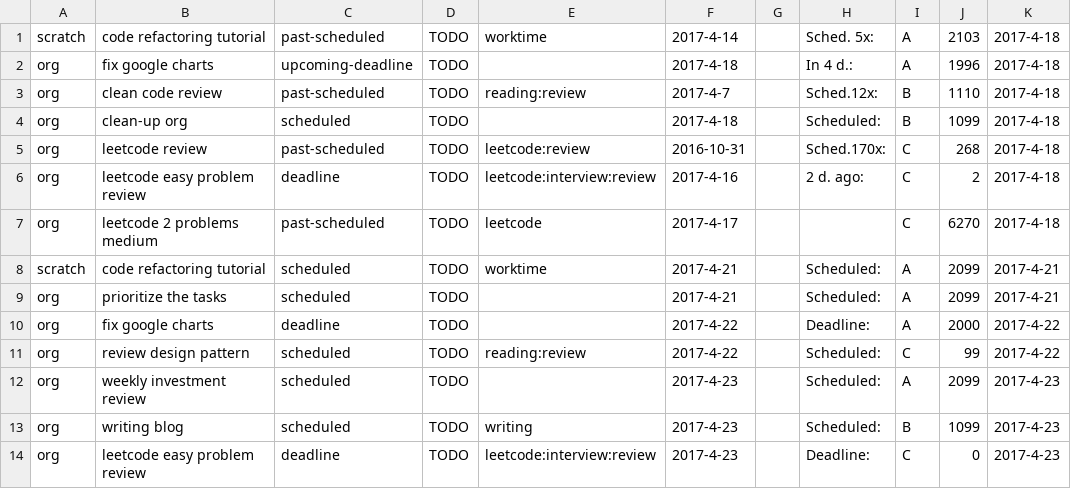
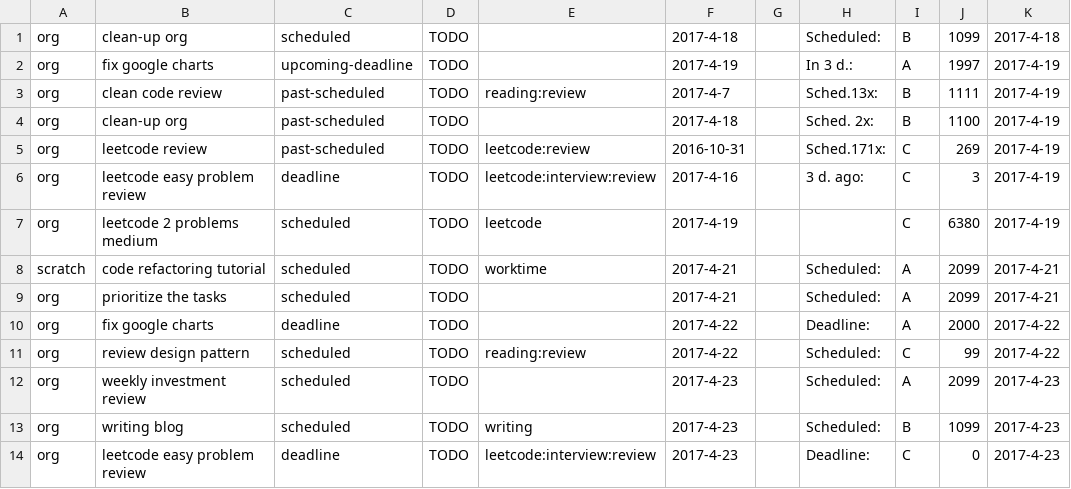
Before and after one commit to ggppwx/note, a CSV file: csv/agenda.csv, drawn as a sheet; only a part is shown.

Commit message:
force push file csv/*

```diff
--- a/csv/agenda.csv
+++ b/csv/agenda.csv
@@ -1,8 +1,8 @@
-scratch,code refactoring tutorial,past-scheduled,TODO,worktime,2017-4-14,,Sched. 5x:,A,2103,2017-4-18
-org,fix google charts,upcoming-deadline,TODO,,2017-4-18,,In   4 d.:,A,1996,2017-4-18
-org,clean code review,past-scheduled,TODO,reading:review,2017-4-7,,Sched.12x:,B,1110,2017-4-18
 org,clean-up org,scheduled,TODO,,2017-4-18,,Scheduled:,B,1099,2017-4-18
-org,leetcode review,past-scheduled,TODO,leetcode:review,2016-10-31,,Sched.170x:,C,268,2017-4-18
-org,leetcode easy problem review,deadline,TODO,leetcode:interview:review,2017-4-16,,2 d. ago:,C,2,2017-4-18
-org,leetcode 2 problems medium,past-scheduled,TODO,leetcode,2017-4-17,,,C,6270,2017-4-18
+org,fix google charts,upcoming-deadline,TODO,,2017-4-19,,In   3 d.:,A,1997,2017-4-19
+org,clean code review,past-scheduled,TODO,reading:review,2017-4-7,,Sched.13x:,B,1111,2017-4-19
+org,clean-up org,past-scheduled,TODO,,2017-4-18,,Sched. 2x:,B,1100,2017-4-19
+org,leetcode review,past-scheduled,TODO,leetcode:review,2016-10-31,,Sched.171x:,C,269,2017-4-19
+org,leetcode easy problem review,deadline,TODO,leetcode:interview:review,2017-4-16,,3 d. ago:,C,3,2017-4-19
+org,leetcode 2 problems medium,scheduled,TODO,leetcode,2017-4-19,,,C,6380,2017-4-19
 scratch,code refactoring tutorial,scheduled,TODO,worktime,2017-4-21,,Scheduled:,A,2099,2017-4-21
```
